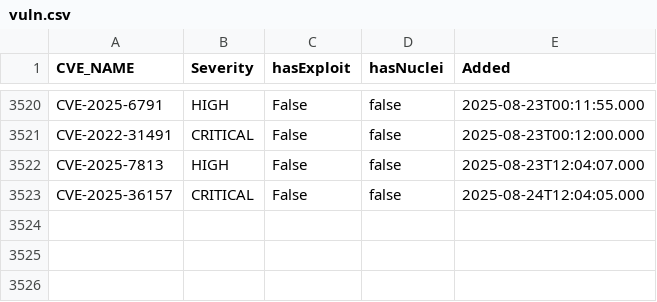
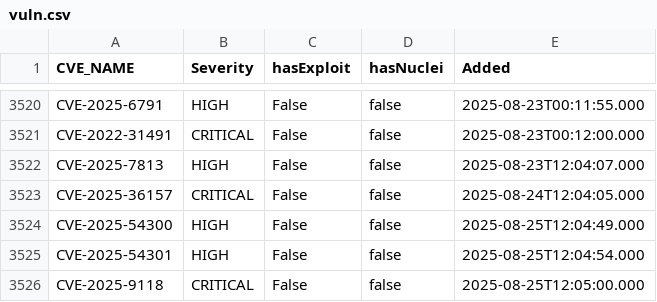
Before and after one commit to zzzteph/low-hanging-vulns, a CSV file: vuln.csv, drawn as a sheet; only a part is shown, gaps mark what is left out.

```diff
--- a/vuln.csv
+++ b/vuln.csv
@@ -3523 +3523,4 @@ CVE-2025-7813,HIGH,False,false,2025-08-23T12:04:07.000
 CVE-2025-36157,CRITICAL,False,false,2025-08-24T12:04:05.000
+CVE-2025-54300,HIGH,False,false,2025-08-25T12:04:49.000
+CVE-2025-54301,HIGH,False,false,2025-08-25T12:04:54.000
+CVE-2025-9118,CRITICAL,False,false,2025-08-25T12:05:00.000
```
Also changed, not shown: 6 other files.
